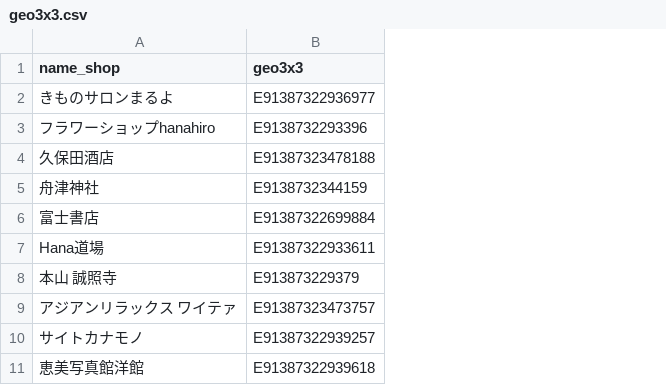
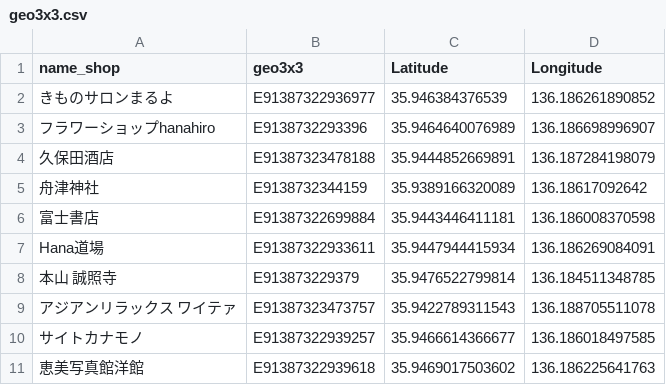
Before and after one commit to code4sabae/sabapura-map, a CSV file: geo3x3.csv, drawn as a sheet; only a part is shown; the diff names each change by its address in the sheet, - before the commit and + after, or states it on an @@ line.

Commit message:
Update geo3x3.csv

```diff
--- a/geo3x3.csv
+++ b/geo3x3.csv
+column C (Latitude), rows 2-11: 35.946384376539 | 35.9464640076989 | 35.9444852669891 | 35.9389166320089 | 35.9443446411181 | 35.9447944415934 | 35.9476522799814 | 35.9422789311543 | 35.9466614366677 | 35.9469017503602
+column D (Longitude), rows 2-11: 136.186261890852 | 136.186698996907 | 136.187284198079 | 136.18617092642 | 136.186008370598 | 136.186269084091 | 136.184511348785 | 136.188705511078 | 136.186018497585 | 136.186225641763
```
